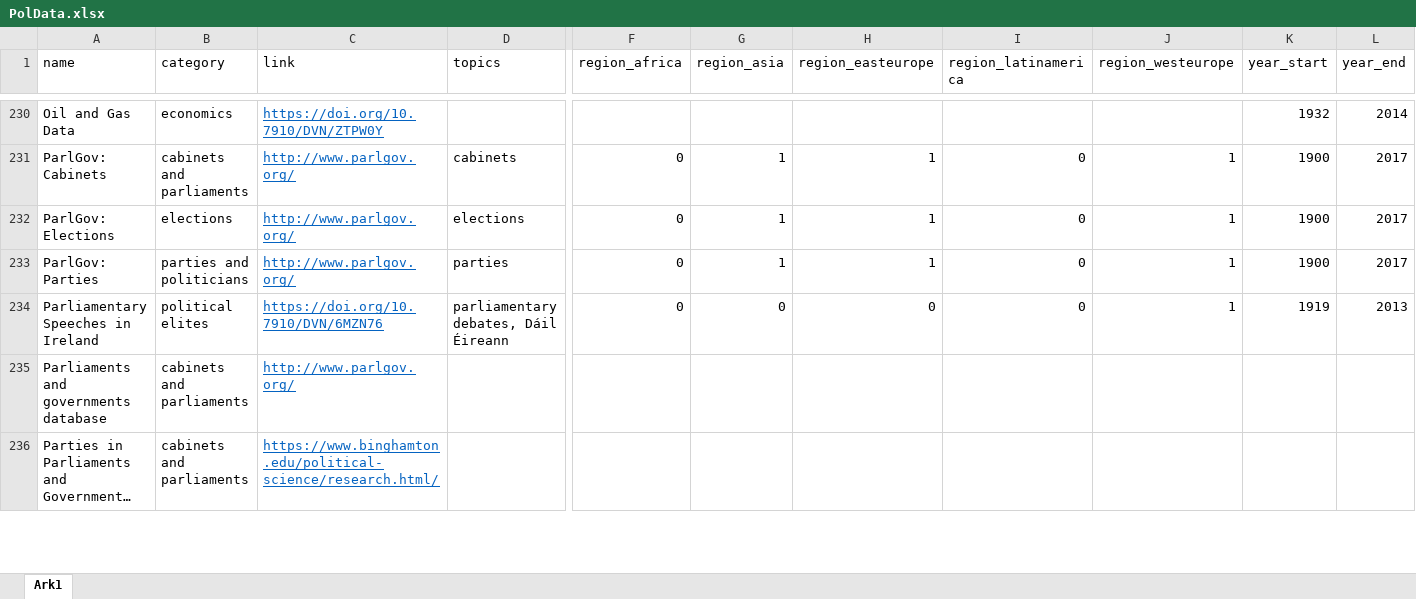
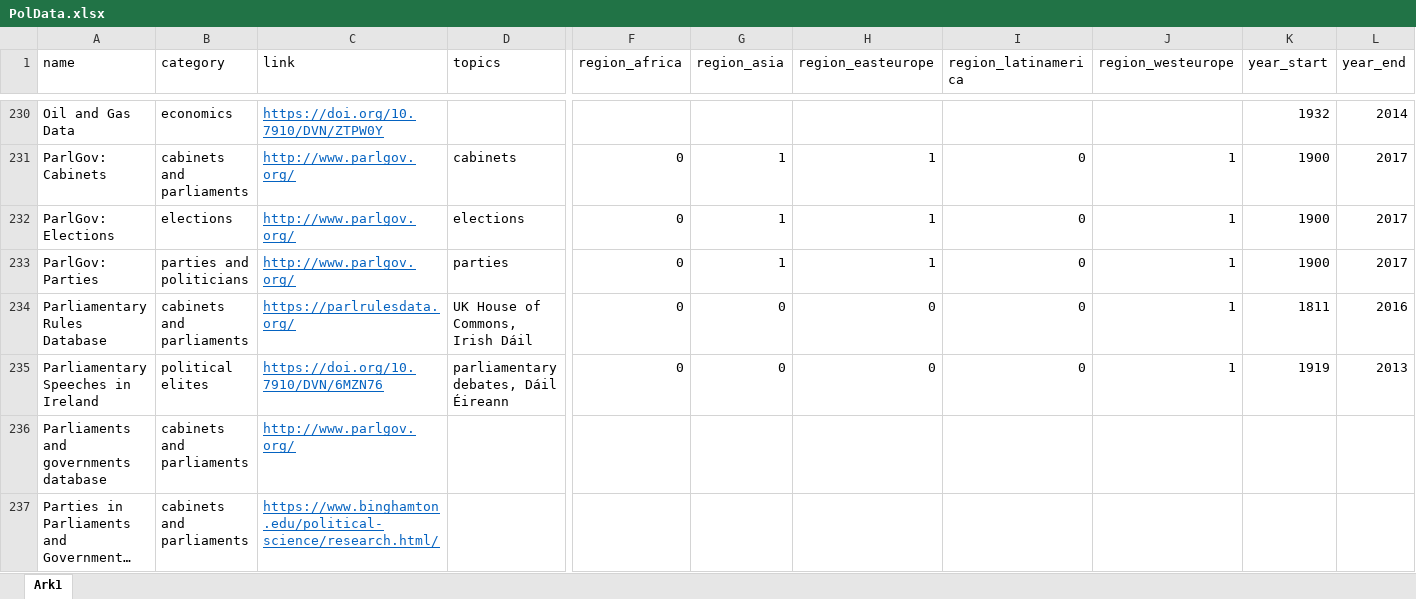
Before and after one commit to erikgahner/PolData, an Excel workbook: PolData.xlsx, sheet Ark1, drawn as a sheet; only a part is shown, gaps mark what is left out; long unchanged cells end in …; values as stored, in another font and other column widths than the file's, no borders; rows hold the shown columns only; the diff names each change by its address in the sheet, - before the commit and + after, or states it on an @@ line.

Commit message:
add 'Parliamentary Rules Database'

```diff
--- a/PolData.xlsx (sheet Ark1)
+++ b/PolData.xlsx (sheet Ark1)
+row 234: Parliamentary Rules Database | cabinets and parliaments | https://parlrulesdata.org/ | UK House of Commons, Irish Dáil | 0 | 0 | 0 | 0 | 1 | 1811 | 2016
```
Also changed, not shown: 4 other files.
